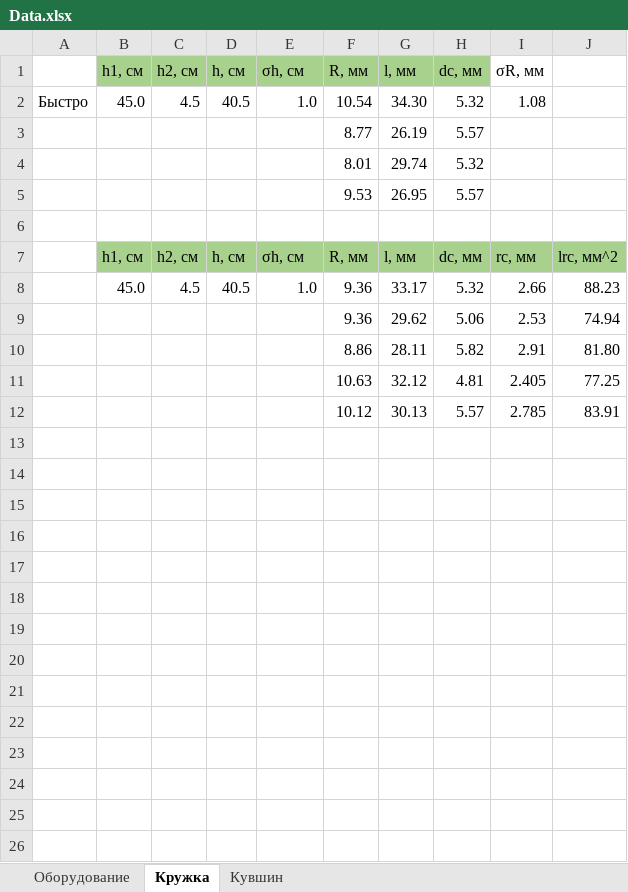
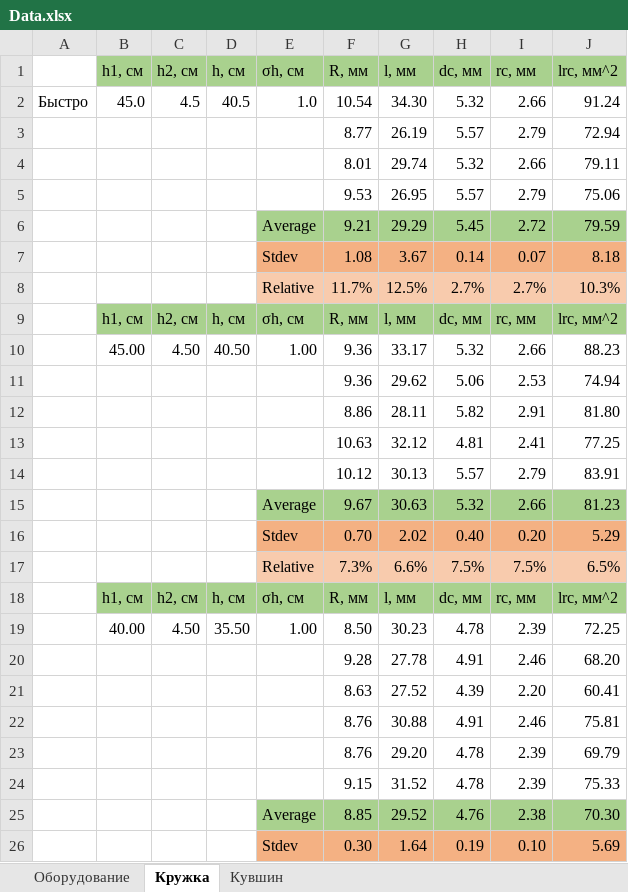
Before and after one commit to Wool5443/Study-data, an Excel workbook: Exams/Semester 2/Physics/VPV/Data.xlsx, sheet Кружка, drawn as a sheet; only a part is shown; values as stored, in another font and other column widths than the file's, no borders; removed rows and columns are numbered as before the commit, all else as after; the diff covers the shown part only; the diff names each change by its address in the sheet, - before the commit and + after, or states it on an @@ line.

```diff
--- a/Exams/Semester 2/Physics/VPV/Data.xlsx (sheet Кружка)
+++ b/Exams/Semester 2/Physics/VPV/Data.xlsx (sheet Кружка)
-row 1:  | h1, см | h2, см | h, см | σh, см | R, мм | l, мм | dc, мм | σR, мм
-row 2: Быстро | 45.0 | 4.5 | 40.5 | 1.0 | 10.54 | 34.30 | 5.32 | 1.08
-row 3:  |  |  |  |  | 8.77 | 26.19 | 5.57
-row 4:  |  |  |  |  | 8.01 | 29.74 | 5.32
-row 5:  |  |  |  |  | 9.53 | 26.95 | 5.57
-row 6: (empty)
-A2: (empty)
+A2: Быстро
-F2: 9.36
+F2: 10.54
-G2: 33.17
+G2: 34.30
-J2: 88.23
+J2: 91.24
+row 3:  |  |  |  |  | 8.77 | 26.19 | 5.57 | 2.79 | 72.94
+row 4:  |  |  |  |  | 8.01 | 29.74 | 5.32 | 2.66 | 79.11
+row 5:  |  |  |  |  | 9.53 | 26.95 | 5.57 | 2.79 | 75.06
+row 6:  |  |  |  | Average | 9.21 | 29.29 | 5.45 | 2.72 | 79.59
+row 7:  |  |  |  | Stdev | 1.08 | 3.67 | 0.14 | 0.07 | 8.18
+row 8:  |  |  |  | Relative | 11.7% | 12.5% | 2.7% | 2.7% | 10.3%
+row 9:  | h1, см | h2, см | h, см | σh, см | R, мм | l, мм | dc, мм | rc, мм | lrc, мм^2
+row 10:  | 45.00 | 4.50 | 40.50 | 1.00 | 9.36 | 33.17 | 5.32 | 2.66 | 88.23
-I13: 2.405
+I13: 2.41
-I14: 2.785
+I14: 2.79
+row 15:  |  |  |  | Average | 9.67 | 30.63 | 5.32 | 2.66 | 81.23
+row 16:  |  |  |  | Stdev | 0.70 | 2.02 | 0.40 | 0.20 | 5.29
+row 17:  |  |  |  | Relative | 7.3% | 6.6% | 7.5% | 7.5% | 6.5%
+row 18:  | h1, см | h2, см | h, см | σh, см | R, мм | l, мм | dc, мм | rc, мм | lrc, мм^2
+row 19:  | 40.00 | 4.50 | 35.50 | 1.00 | 8.50 | 30.23 | 4.78 | 2.39 | 72.25
+row 20:  |  |  |  |  | 9.28 | 27.78 | 4.91 | 2.46 | 68.20
+row 21:  |  |  |  |  | 8.63 | 27.52 | 4.39 | 2.20 | 60.41
+row 22:  |  |  |  |  | 8.76 | 30.88 | 4.91 | 2.46 | 75.81
+row 23:  |  |  |  |  | 8.76 | 29.20 | 4.78 | 2.39 | 69.79
+row 24:  |  |  |  |  | 9.15 | 31.52 | 4.78 | 2.39 | 75.33
+row 25:  |  |  |  | Average | 8.85 | 29.52 | 4.76 | 2.38 | 70.30
+row 26:  |  |  |  | Stdev | 0.30 | 1.64 | 0.19 | 0.10 | 5.69
```
Also changed, not shown: 32 added rows elsewhere in this sheet, sheet Кувшин, formulas that keep their value, 20 other files.
